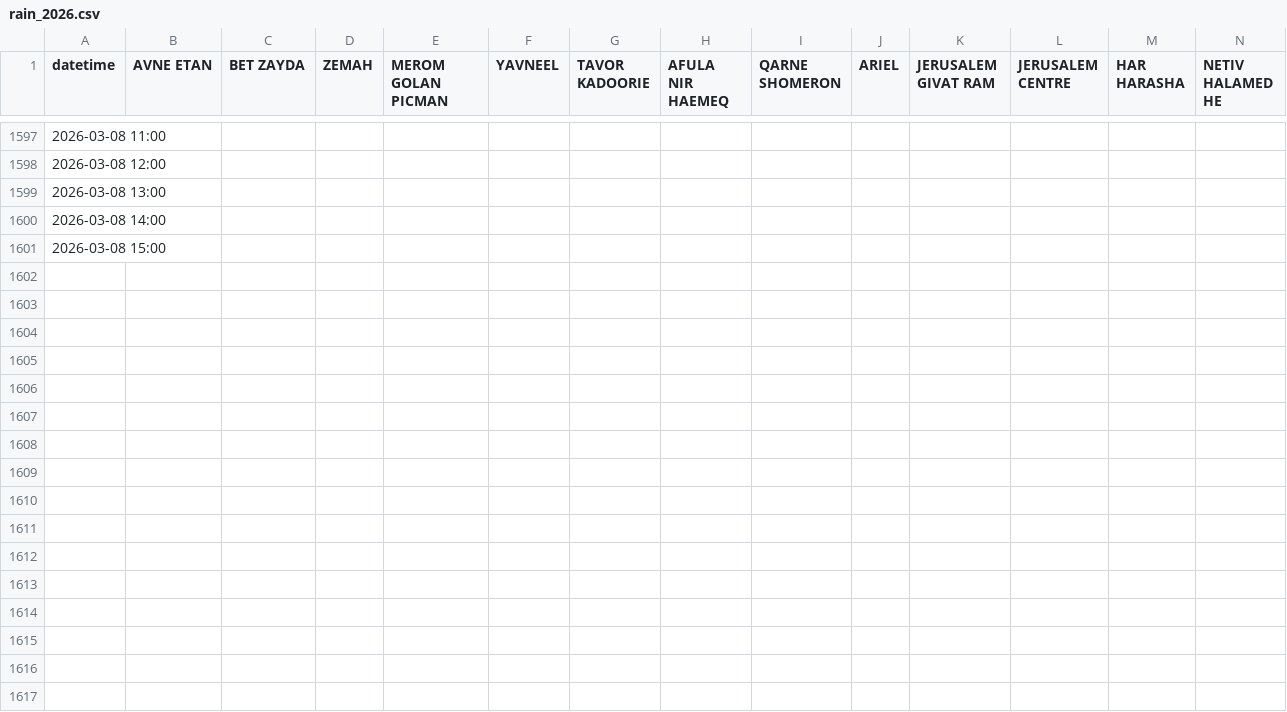
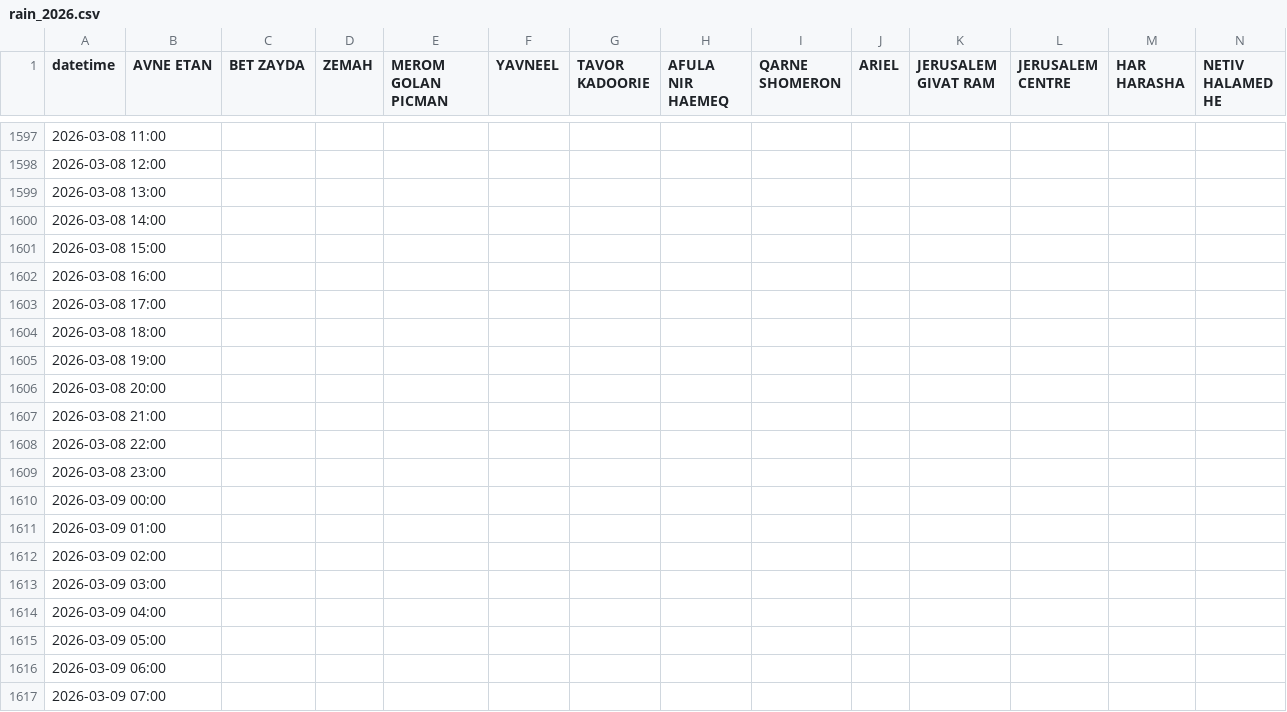
Before and after one commit to yuval-harpaz/weather, a CSV file: data/rain_2026.csv, drawn as a sheet; only a part is shown, gaps mark what is left out; rows hold the shown columns only; the diff names each change by its address in the sheet, - before the commit and + after, or states it on an @@ line.

```diff
--- a/data/rain_2026.csv
+++ b/data/rain_2026.csv
+row 1602: 2026-03-08 16:00
+row 1603: 2026-03-08 17:00
+row 1604: 2026-03-08 18:00
+row 1605: 2026-03-08 19:00
+row 1606: 2026-03-08 20:00
+row 1607: 2026-03-08 21:00
+row 1608: 2026-03-08 22:00
+row 1609: 2026-03-08 23:00
+row 1610: 2026-03-09 00:00
+row 1611: 2026-03-09 01:00
+row 1612: 2026-03-09 02:00
+row 1613: 2026-03-09 03:00
+row 1614: 2026-03-09 04:00
+row 1615: 2026-03-09 05:00
+row 1616: 2026-03-09 06:00
+row 1617: 2026-03-09 07:00
```
